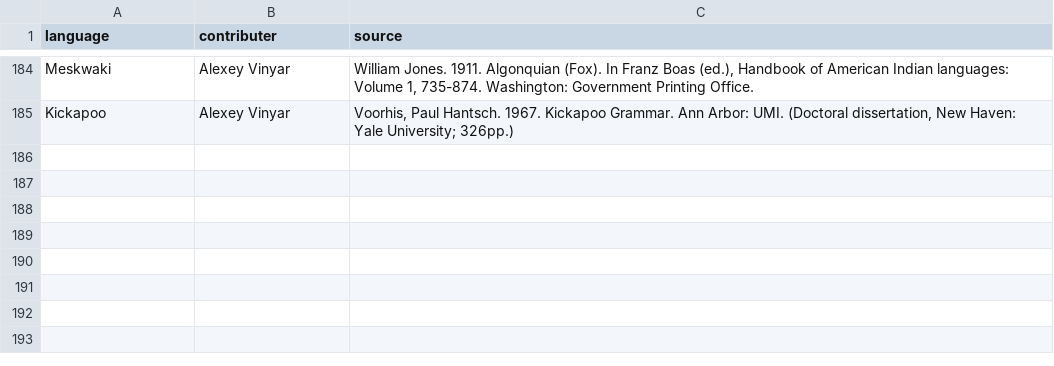
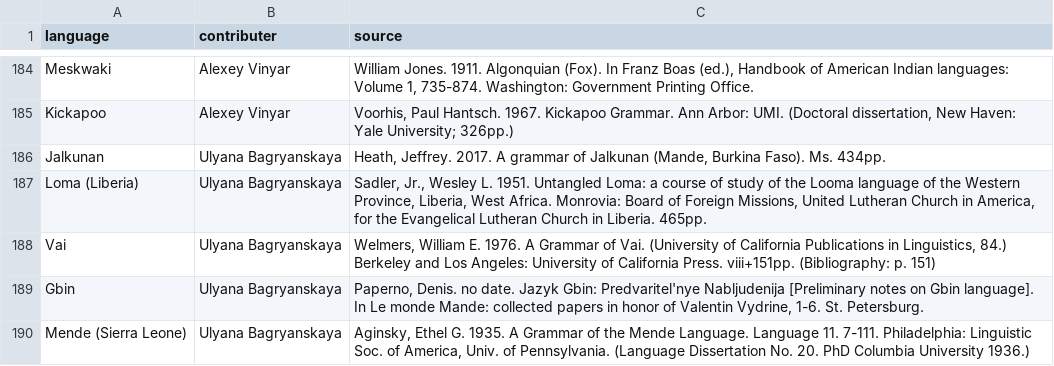
Before and after one commit to agricolamz/wcad, a CSV file: bibliography.csv, drawn as a sheet; only a part is shown, gaps mark what is left out.

Commit message:
add Ulyana's data

```diff
--- a/bibliography.csv
+++ b/bibliography.csv
@@ -185 +185,6 @@ Meskwaki	Alexey Vinyar	William Jones. 1911. Algonquian (Fox). In Franz Boas (ed.
 Kickapoo	Alexey Vinyar	Voorhis, Paul Hantsch. 1967. Kickapoo Grammar. Ann Arbor: UMI. (Doctoral dissertation, New Haven: Yale University; 326pp.)
+Jalkunan	Ulyana Bagryanskaya	Heath, Jeffrey. 2017. A grammar of Jalkunan (Mande, Burkina Faso). Ms. 434pp.
+Loma (Liberia)	Ulyana Bagryanskaya	Sadler, Jr., Wesley L. 1951. Untangled Loma: a course of study of the Looma language of the Western Province, Liberia, West Africa. Monrovia: Board of Foreign Missions, United Lutheran Church in America, for the Evangelical Lutheran Church in Liberia. 465pp.
+Vai	Ulyana Bagryanskaya	Welmers, William E. 1976. A Grammar of Vai. (University of California Publications in Linguistics, 84.) Berkeley and Los Angeles: University of California Press. viii+151pp. (Bibliography: p. 151)
+Gbin	Ulyana Bagryanskaya	Paperno, Denis. no date. Jazyk Gbin: Predvaritel'nye Nabljudenija [Preliminary notes on Gbin language]. In Le monde Mande: collected papers in honor of Valentin Vydrine, 1-6. St. Petersburg.
+Mende (Sierra Leone)	Ulyana Bagryanskaya	Aginsky, Ethel G. 1935. A Grammar of the Mende Language. Language 11. 7-111. Philadelphia: Linguistic Soc. of America, Univ. of Pennsylvania. (Language Dissertation No. 20. PhD Columbia University 1936.)
```
Also changed, not shown: 3 other files.
